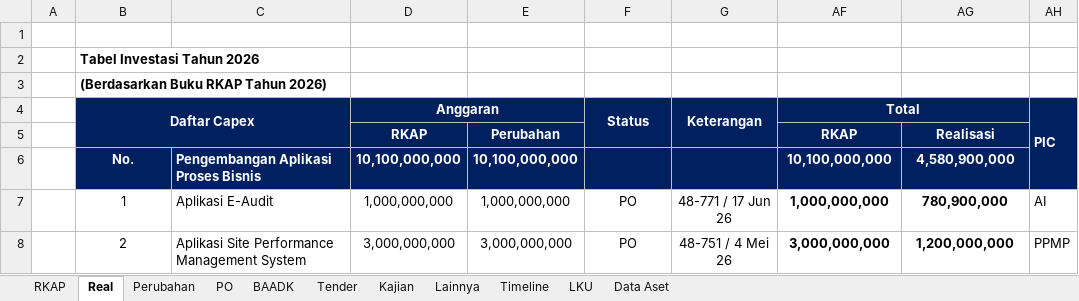
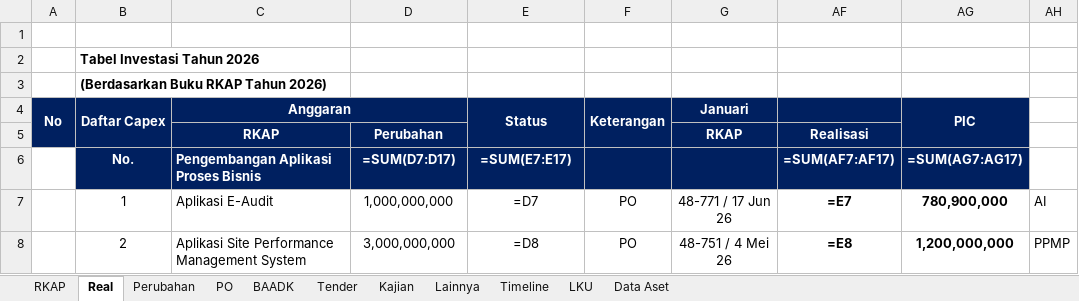
Before and after one commit to Akramz15/Capex-PT-Dahana, an Excel workbook: backend/templates/Template Monitoring Capex-R2.xlsx, sheet Real, drawn as a sheet; only a part is shown; values as stored, in another font and other column widths than the file's, no borders; formulas without a stored value are shown as written; charts and pictures and conditional formats not drawn; removed rows and columns are numbered as before the commit, all else as after; the diff covers the shown part only; the diff names each change by its address in the sheet, - before the commit and + after, or states it on an @@ line.

```diff
--- a/backend/templates/Template Monitoring Capex-R2.xlsx (sheet Real)
+++ b/backend/templates/Template Monitoring Capex-R2.xlsx (sheet Real)
-A4: (empty)
+A4: No
-A4 fill: none
+A4 fill: #002060
+A4:A5 merged
-B4:C5 merged
+B4:B5 merged
-C4: (empty)
+C4: Anggaran
-C4 fill: none
+C4 fill: #002060
+C4:D4 merged
-D4: Anggaran
+D4: (empty)
-D4:E4 merged
-E4: (empty)
+E4: Status
-E4 fill: none
+E4 fill: #002060
+E4:E5 merged
-F4: Status
+F4: Keterangan
-G4: Keterangan
+G4: Januari
-G4:G5 merged
-AF4: Total
+AF4: (empty)
-AF4:AG4 merged
-AG4: (empty)
+AG4: PIC
-AG4 fill: none
+AG4 fill: #002060
+AG4:AG5 merged
-AH4: PIC
+AH4: (empty)
-AH4 fill: #002060
+AH4 fill: none
-AH4:AH6 merged
-row 5:  |  |  | RKAP | Perubahan |  |  | RKAP | Realisasi
+row 5:  |  | RKAP | Perubahan |  |  | RKAP | Realisasi
-D6: 10,100,000,000
+D6: =SUM(D7:D17)
-E6 (Status): 10,100,000,000
+E6 (Status): =SUM(E7:E17)
-AF6: 10,100,000,000
+AF6: =SUM(AF7:AF17)
-AG6 (PIC): 4,580,900,000
+AG6 (PIC): =SUM(AG7:AG17)
-E7 (Status): 1,000,000,000
+E7 (Status): =D7
-AF7: 1,000,000,000
+AF7: =E7
-E8 (Status): 3,000,000,000
+E8 (Status): =D8
-AF8: 3,000,000,000
+AF8: =E8
```
Also changed, not shown: 18 added rows, 18 removed rows and 277 edited cells elsewhere in this sheet, sheet Timeline, sheet LKU, sheet RKAP, sheet Lainnya, sheet Tender, sheet PO, 3 more sheets, hidden cells, charts or pictures, 1 other file.
